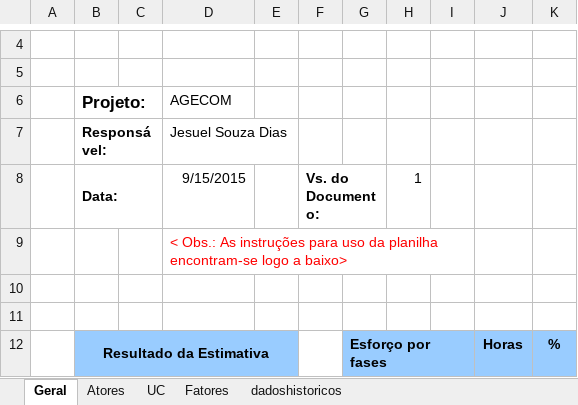
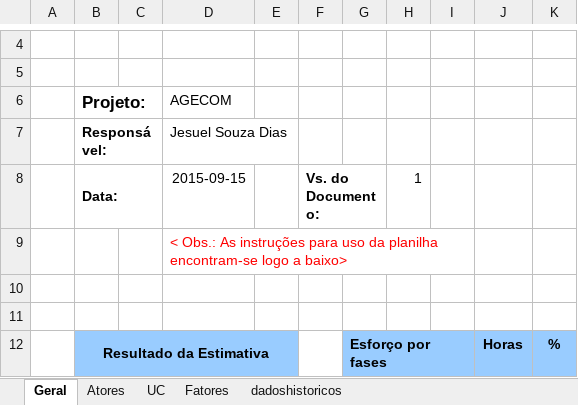
Before and after one commit to AnaPaulaSilva/TrabalhoGerenciaProje, an Excel workbook: Tabela de Estimativa de Projeto.xlsx, sheet Geral, drawn as a sheet; only a part is shown, gaps mark what is left out; values as stored, in another font and other column widths than the file's, no borders; charts and pictures not drawn; the diff names each change by its address in the sheet, - before the commit and + after, or states it on an @@ line.

Commit message:
Cronograma e Estimativa
Atualização do cronograma e da Estimativa

```diff
--- a/Tabela de Estimativa de Projeto.xlsx (sheet Geral)
+++ b/Tabela de Estimativa de Projeto.xlsx (sheet Geral)
-D8 (AGECOM): 9/15/2015
+D8 (AGECOM): 2015-09-15
```
Also changed, not shown: sheet Fatores, sheet UC, charts or pictures, 1 other file.
